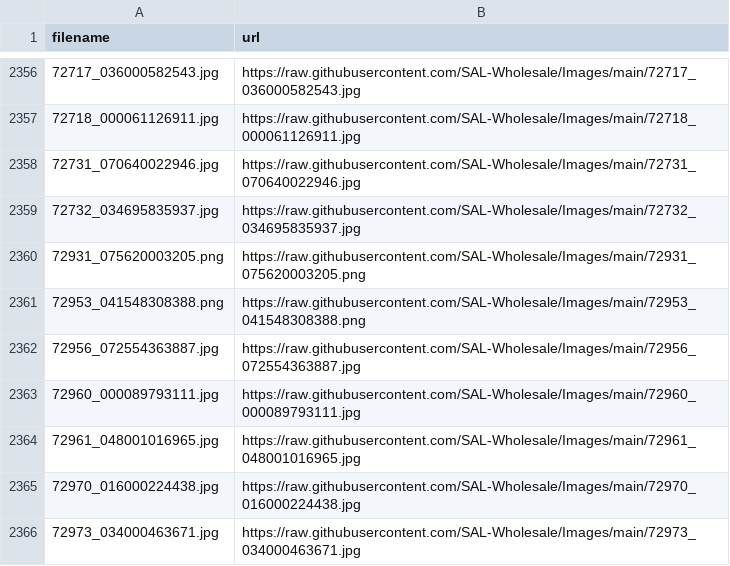
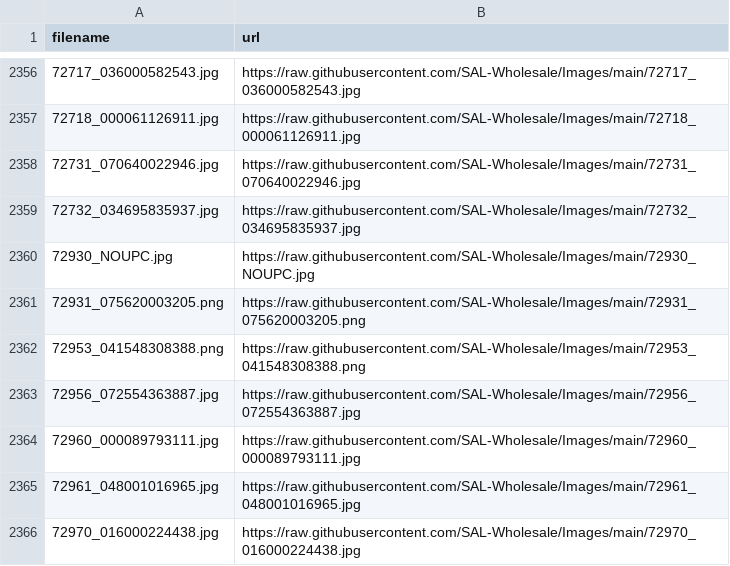
Before and after one commit to SAL-Wholesale/Images, a CSV file: image_lookup.csv, drawn as a sheet; only a part is shown, gaps mark what is left out; the shorter side is filled out with more unchanged rows.

```diff
--- a/image_lookup.csv
+++ b/image_lookup.csv
@@ -2359,2 +2359,3 @@ filename,url
 72732_034695835937.jpg,https://raw.githubusercontent.com/SAL-Wholesale/Images/main/72732_034695835937.jpg
+72930_NOUPC.jpg,https://raw.githubusercontent.com/SAL-Wholesale/Images/main/72930_NOUPC.jpg
 72931_075620003205.png,https://raw.githubusercontent.com/SAL-Wholesale/Images/main/72931_075620003205.png
```
